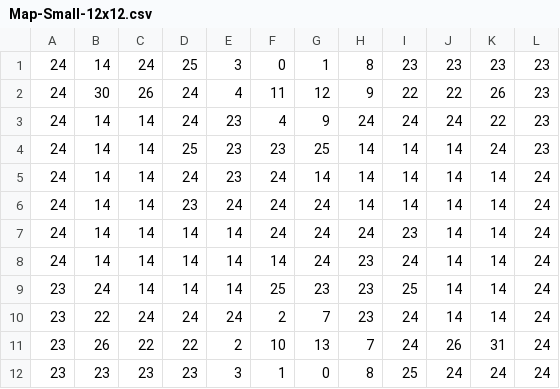
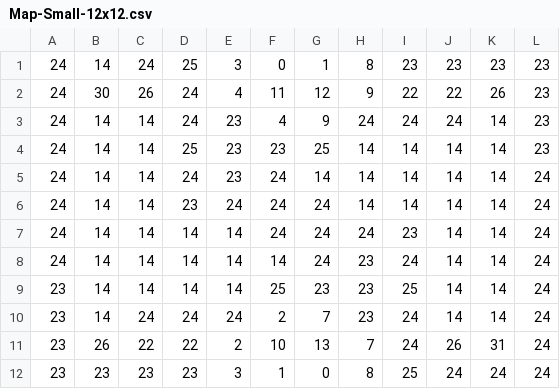
Before and after one commit to BotiKis/Arduwars, a CSV file: Assets/MapData/Map-Small-12x12.csv, drawn as a sheet.

```diff
--- a/Assets/MapData/Map-Small-12x12.csv
+++ b/Assets/MapData/Map-Small-12x12.csv
@@ -2,4 +2,4 @@
 24,30,26,24,4,11,12,9,22,22,26,23
-24,14,14,24,23,4,9,24,24,24,22,23
-24,14,14,25,23,23,25,14,14,14,24,23
+24,14,14,24,23,4,9,24,24,24,14,23
+24,14,14,25,23,23,25,14,14,14,14,23
 24,14,14,24,23,24,14,14,14,14,14,24
@@ -8,4 +8,4 @@
 24,14,14,14,14,14,24,23,24,14,14,24
-23,24,14,14,14,25,23,23,25,14,14,24
-23,22,24,24,24,2,7,23,24,14,14,24
+23,14,14,14,14,25,23,23,25,14,14,24
+23,14,24,24,24,2,7,23,24,14,14,24
 23,26,22,22,2,10,13,7,24,26,31,24
```
Also changed, not shown: 4 other files.
